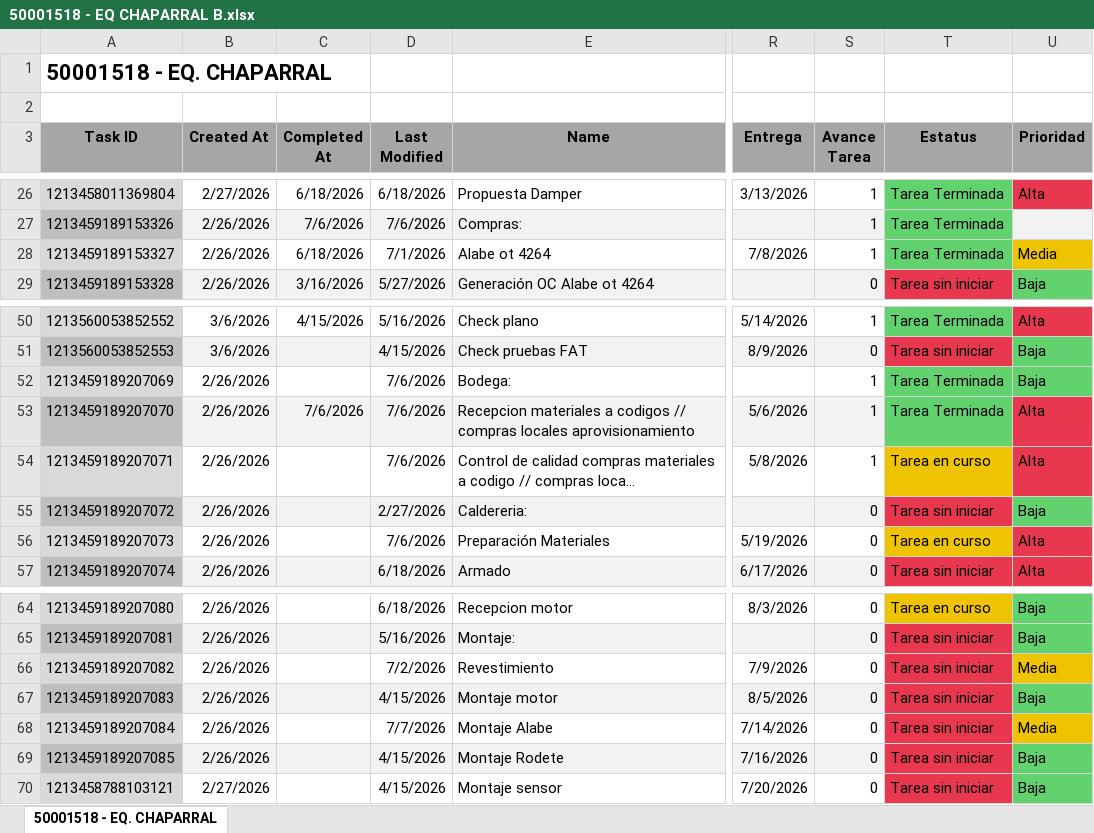
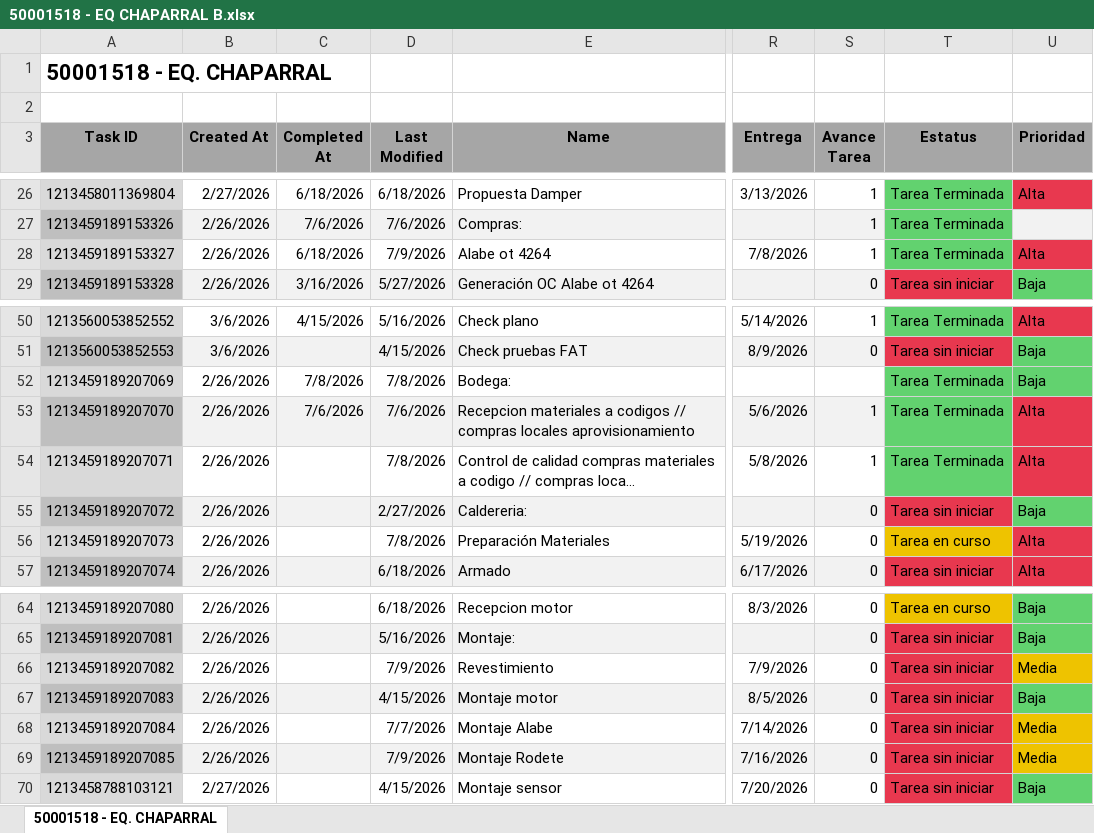
Before and after one commit to Nicolas-2026z/zitron-dashboard, an Excel workbook: data/50001518 - EQ CHAPARRAL B.xlsx, sheet 50001518 - EQ. CHAPARRAL, drawn as a sheet; only a part is shown, gaps mark what is left out; long unchanged cells end in …; values as stored, in another font and other column widths than the file's, no borders; charts and pictures not drawn; the diff names each change by its address in the sheet, - before the commit and + after, or states it on an @@ line.

```diff
--- a/data/50001518 - EQ CHAPARRAL B.xlsx (sheet 50001518 - EQ. CHAPARRAL)
+++ b/data/50001518 - EQ CHAPARRAL B.xlsx (sheet 50001518 - EQ. CHAPARRAL)
-D28 (Last Modified): 7/1/2026
+D28 (Last Modified): 7/9/2026
-U28 (Prioridad): Media
+U28 (Prioridad): Alta
-U28 fill: #EEC300
+U28 fill: #E8384F
-C52 (Completed At): (empty)
+C52 (Completed At): 7/8/2026
-D52 (Last Modified): 7/6/2026
+D52 (Last Modified): 7/8/2026
-S52 (Avance Tarea): 1
+S52 (Avance Tarea): (empty)
-D54 (Last Modified): 7/6/2026
+D54 (Last Modified): 7/8/2026
-T54 (Estatus): Tarea en curso
+T54 (Estatus): Tarea Terminada
-T54 fill: #EEC300
+T54 fill: #62D26F
-D56 (Last Modified): 7/6/2026
+D56 (Last Modified): 7/8/2026
-D66 (Last Modified): 7/2/2026
+D66 (Last Modified): 7/9/2026
-D69 (Last Modified): 4/15/2026
+D69 (Last Modified): 7/9/2026
-U69 (Prioridad): Baja
+U69 (Prioridad): Media
-U69 fill: #62D26F
+U69 fill: #EEC300
```
Also changed, not shown: data/50001525 - ZITRON PERU METRO LIMA E07.xlsx, data/50001534 - ZITRON PERU METRO LIMA E04-05-06-R4.xlsx, 42 other files.
